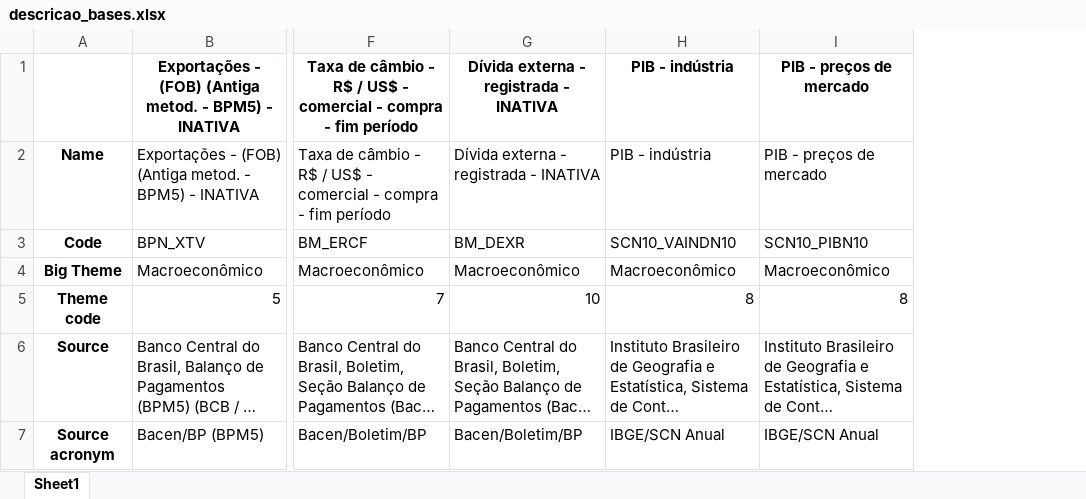
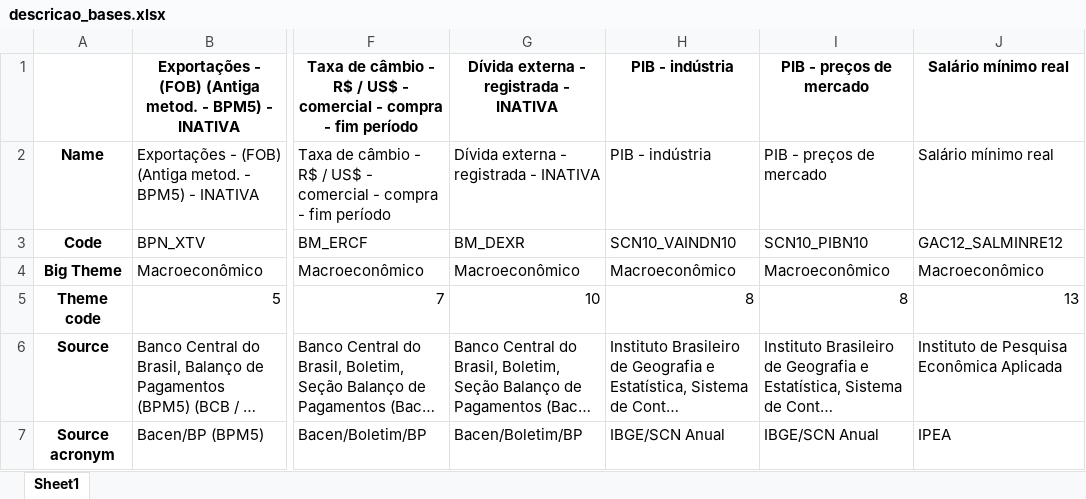
Before and after one commit to Insper-Data/hebII-data, an Excel workbook: data/descricao_bases.xlsx, sheet Sheet1, drawn as a sheet; only a part is shown, gaps mark what is left out; long unchanged cells end in …; values as stored, in another font and other column widths than the file's, no borders; the diff names each change by its address in the sheet, - before the commit and + after, or states it on an @@ line.

```diff
--- a/data/descricao_bases.xlsx (sheet Sheet1)
+++ b/data/descricao_bases.xlsx (sheet Sheet1)
+column J, rows 1-7: Salário mínimo real | Salário mínimo real | GAC12_SALMINRE12 | Macroeconômico | 13 | Instituto de Pesquisa Econômica Aplicada | IPEA
```
Also changed, not shown: 7 other files.
